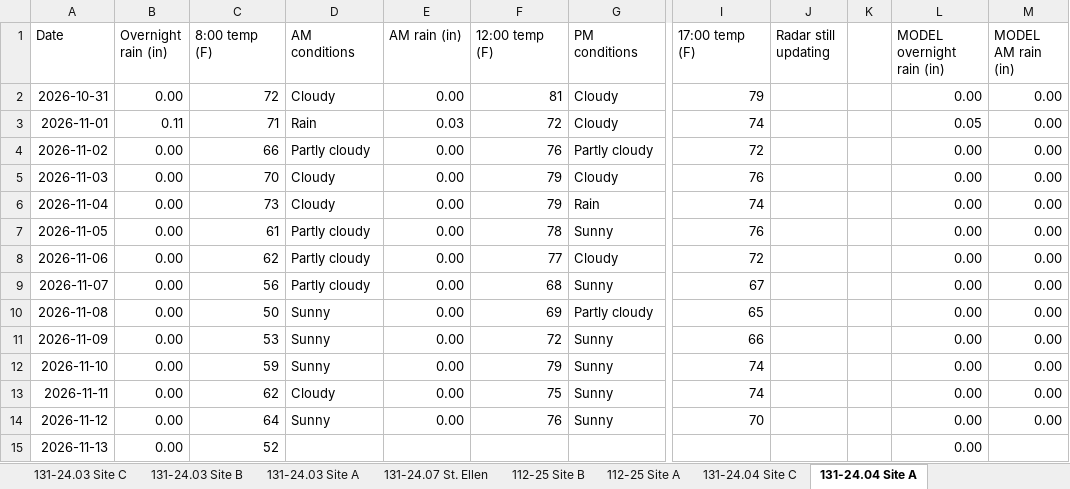
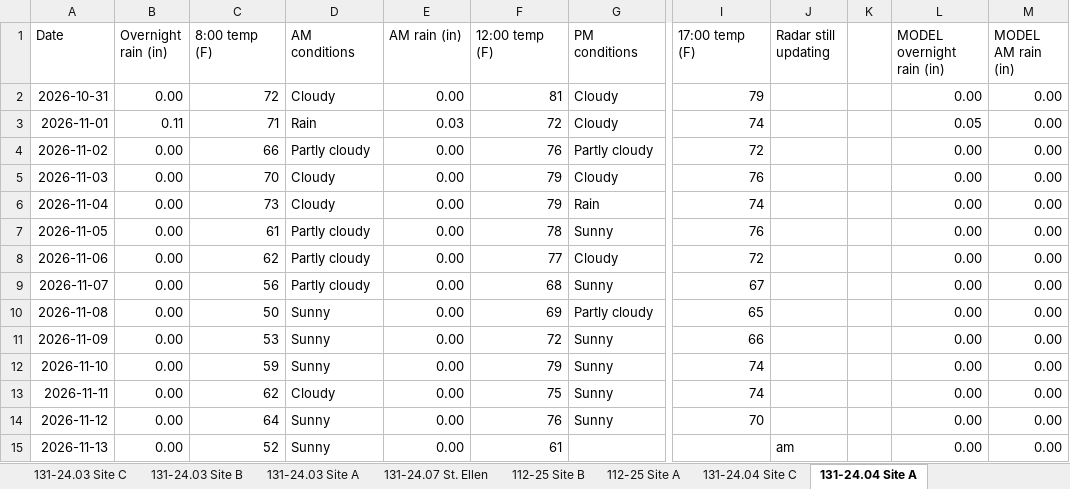
Before and after one commit to chazbreaux/twajobsiteweather, an Excel workbook: data/daily.xlsx, sheet 131-24.04 Site A, drawn as a sheet; only a part is shown, gaps mark what is left out; values as stored, in another font and other column widths than the file's, no borders; the diff names each change by its address in the sheet, - before the commit and + after, or states it on an @@ line.

```diff
--- a/data/daily.xlsx (sheet 131-24.04 Site A)
+++ b/data/daily.xlsx (sheet 131-24.04 Site A)
-D15 (AM conditions): (empty)
+D15 (AM conditions): Sunny
-E15 (AM rain (in)): (empty)
+E15 (AM rain (in)): 0.00
-F15 (12:00 temp (F)): (empty)
+F15 (12:00 temp (F)): 61
-J15 (Radar still updating): (empty)
+J15 (Radar still updating): am
-M15 (MODEL AM rain (in)): (empty)
+M15 (MODEL AM rain (in)): 0.00
```
Also changed, not shown: sheet 131-24.07 St. Ellen, sheet Ellis Odom Bridge, sheet Hickory Grove Church Bridge, sheet 131-24.03 Site B, sheet 131-24.03 Site A, sheet 131-24.04 Site C, 7 more sheets, 2 other files.
